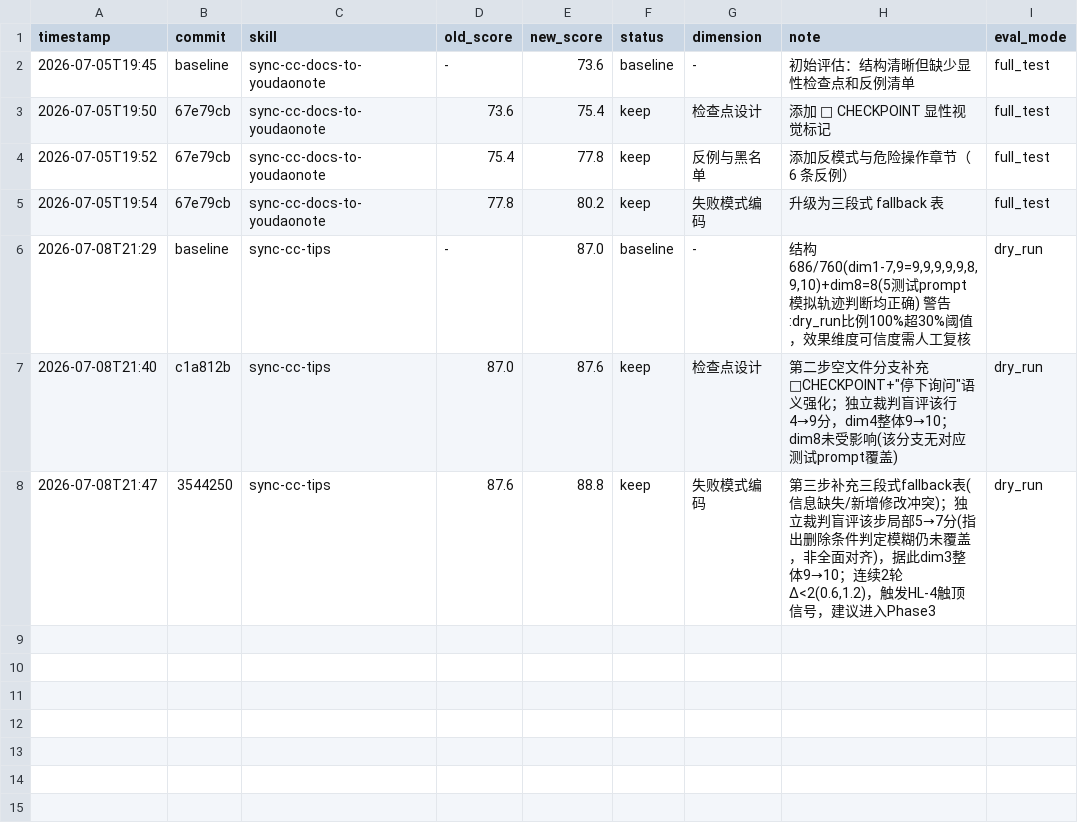
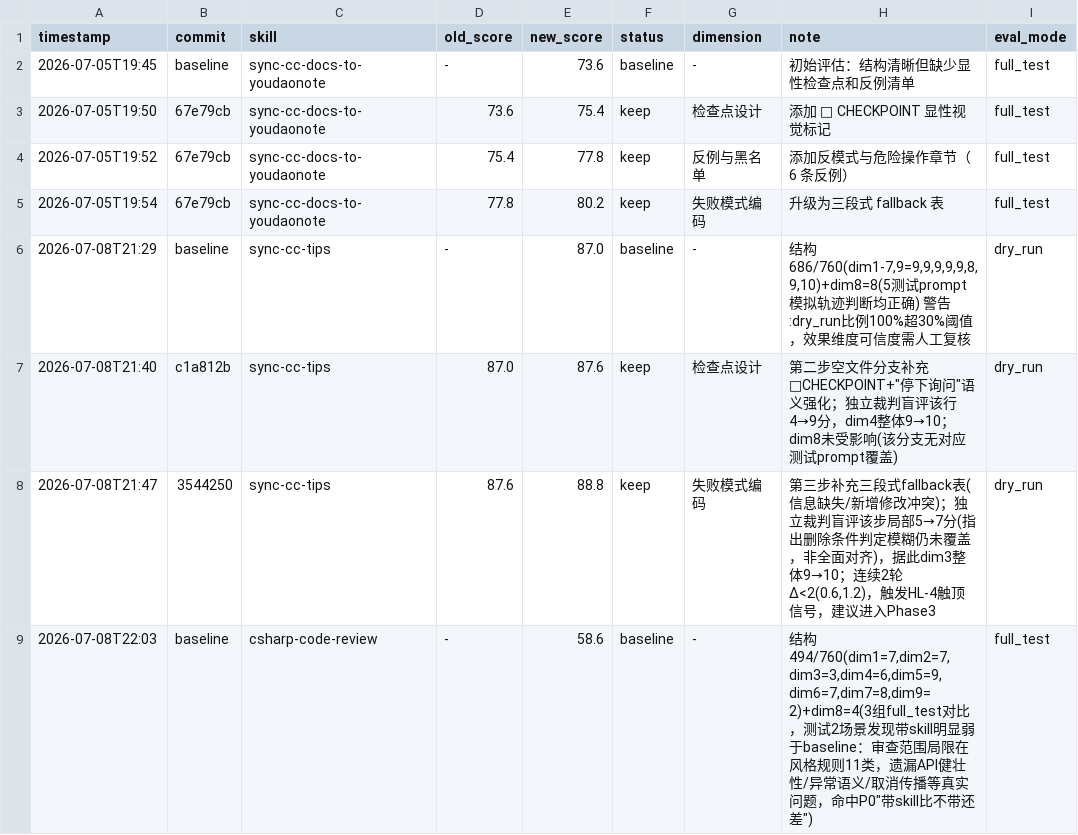
Before and after one commit to Glepooek/optimus-plugins-official, a TSV file: .claude/skills/darwin-skill/results.tsv, drawn as a sheet.

Commit message:
darwin-skill: csharp-code-review基线评估(58.6分)，记录测试prompt与评分

```diff
--- a/.claude/skills/darwin-skill/results.tsv
+++ b/.claude/skills/darwin-skill/results.tsv
@@ -8 +8,2 @@ timestamp	commit	skill	old_score	new_score	status	dimension	note	eval_mode
 2026-07-08T21:47	3544250	sync-cc-tips	87.6	88.8	keep	失败模式编码	第三步补充三段式fallback表(信息缺失/新增修改冲突)；独立裁判盲评该步局部5→7分(指出删除条件判定模糊仍未覆盖，非全面对齐)，据此dim3整体9→10；连续2轮Δ<2(0.6,1.2)，触发HL-4触顶信号，建议进入Phase3	dry_run
+2026-07-08T22:03	baseline	csharp-code-review	-	58.6	baseline	-	结构494/760(dim1=7,dim2=7,dim3=3,dim4=6,dim5=9,dim6=7,dim7=8,dim9=2)+dim8=4(3组full_test对比，测试2场景发现带skill明显弱于baseline：审查范围局限在风格规则11类，遗漏API健壮性/异常语义/取消传播等真实问题，命中P0"带skill比不带还差")	full_test
```
Also changed, not shown: 1 other file.
